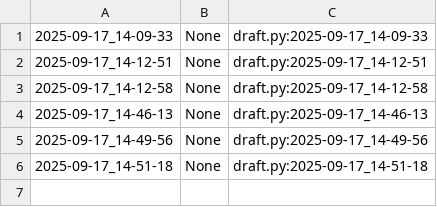
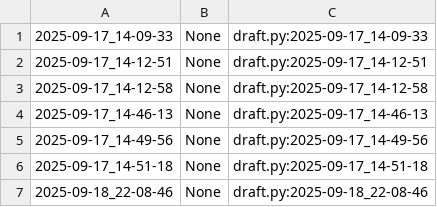
Before and after one commit to qxcode-course/poo-rc-bloco-a-will-almeidaof, a CSV file: poo/.tko/track/toalha/track.csv, drawn as a sheet; the diff names each change by its address in the sheet, - before the commit and + after, or states it on an @@ line.

Commit message:
continuando o trabalho da toalha

```diff
--- a/poo/.tko/track/toalha/track.csv
+++ b/poo/.tko/track/toalha/track.csv
+row 7: 2025-09-18_22-08-46 | None | draft.py:2025-09-18_22-08-46
```
Also changed, not shown: 3 other files.
